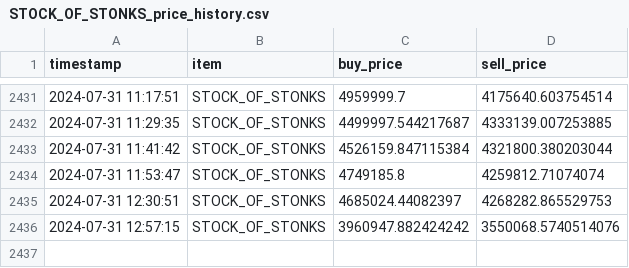
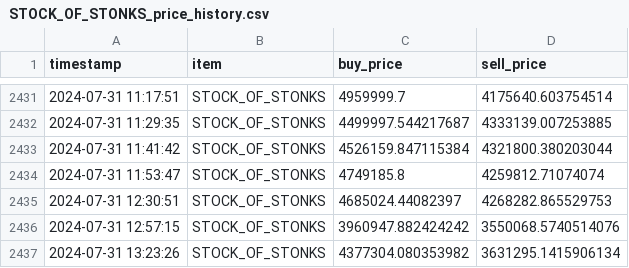
Before and after one commit to zengjosh/StockofStonksPriceLog, a CSV file: STOCK_OF_STONKS_price_history.csv, drawn as a sheet; only a part is shown, gaps mark what is left out; the diff names each change by its address in the sheet, - before the commit and + after, or states it on an @@ line.

```diff
--- a/STOCK_OF_STONKS_price_history.csv
+++ b/STOCK_OF_STONKS_price_history.csv
+row 2437: 2024-07-31 13:23:26 | STOCK_OF_STONKS | 4377304.080353982 | 3631295.1415906134
```
